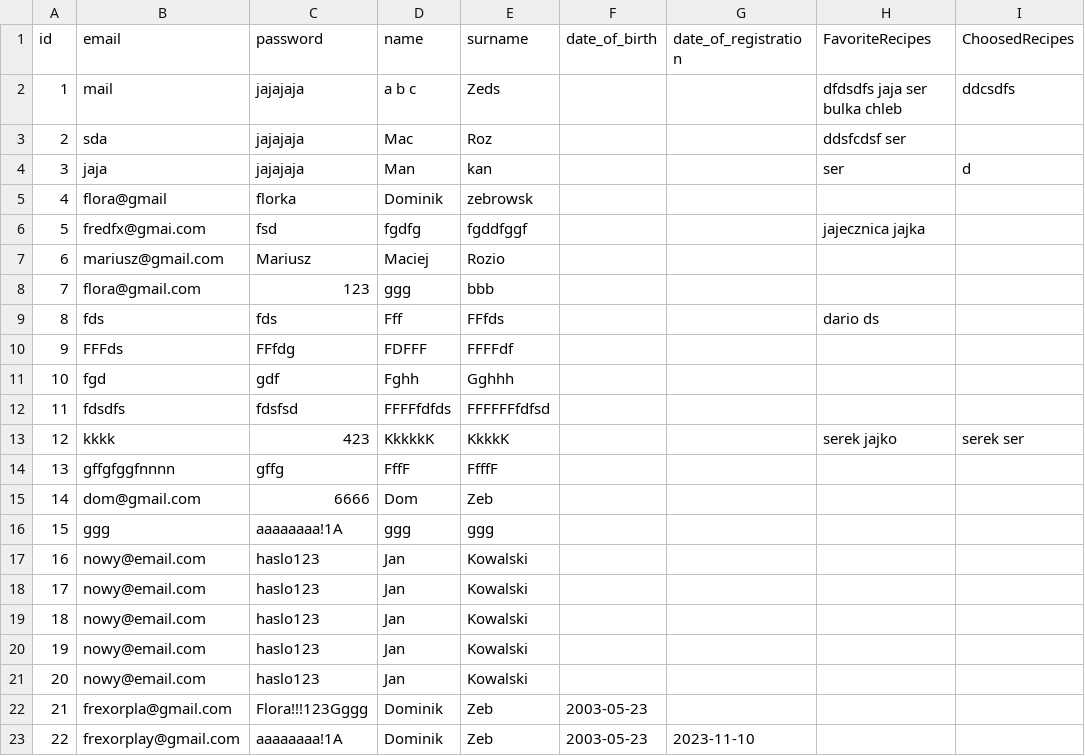
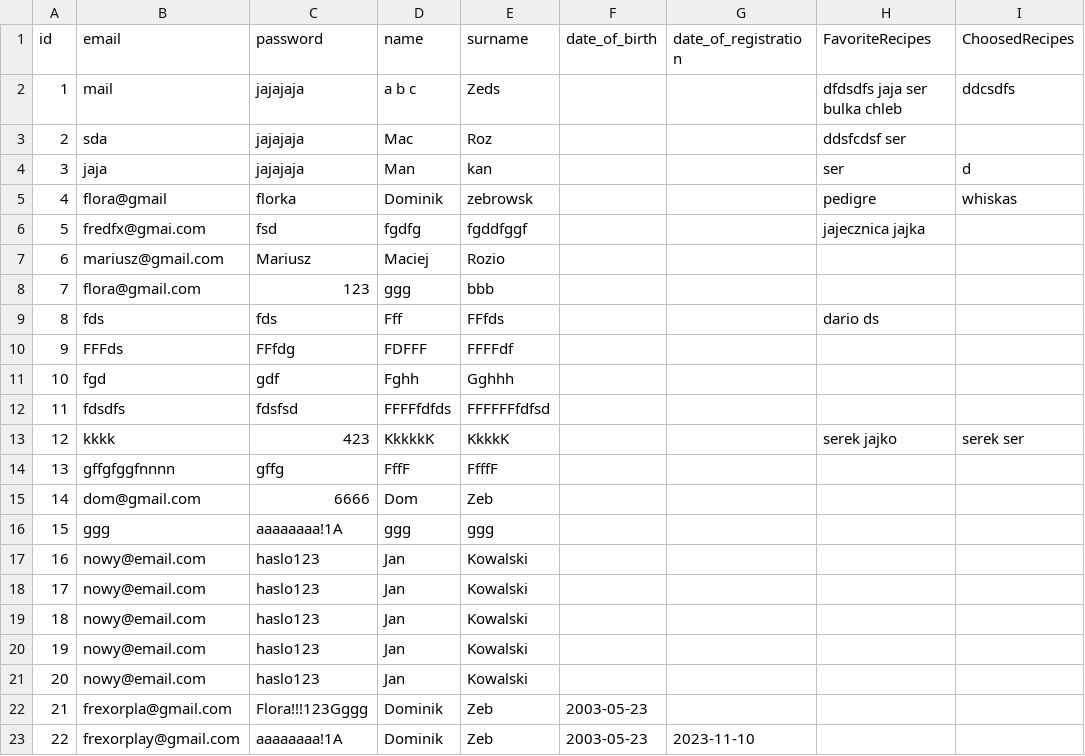
Before and after one commit to Maciej1302/Coookie, a CSV file: users.csv, drawn as a sheet.

```diff
--- a/users.csv
+++ b/users.csv
@@ -4,3 +4,3 @@ id,email,password,name,surname,date_of_birth,date_of_registration,FavoriteRecipe
 3,jaja,jajajaja,Man,kan,,,  ser,d
-4,flora@gmail,florka,Dominik,zebrowsk,,,,
+4,flora@gmail,florka,Dominik,zebrowsk,,, pedigre, whiskas
 5,fredfx@gmai.com,fsd,fgdfg,fgddfggf,,,  jajecznica jajka,
```
Also changed, not shown: 2 other files.
